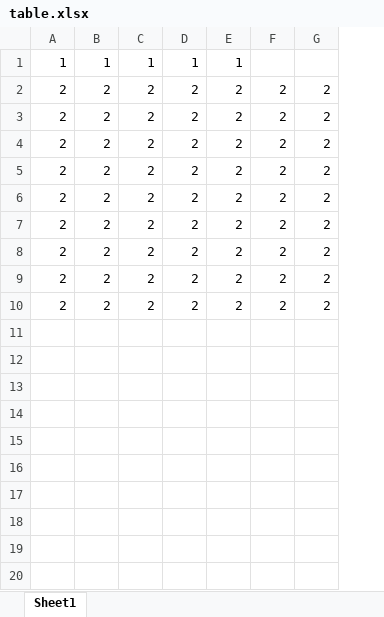
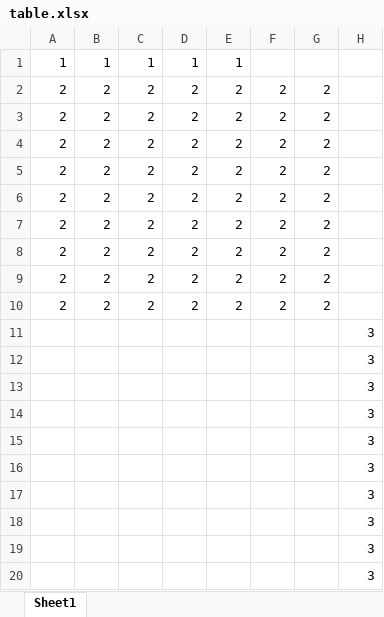
Before and after one commit to Kira2837/test-git, an Excel workbook: table.xlsx, sheet Sheet1, drawn as a sheet; values as stored, in another font and other column widths than the file's, no borders; the diff names each change by its address in the sheet, - before the commit and + after, or states it on an @@ line.

```diff
--- a/table.xlsx (sheet Sheet1)
+++ b/table.xlsx (sheet Sheet1)
+column H, empty
+row 11:  |  |  |  |  |  |  | 3
+row 12:  |  |  |  |  |  |  | 3
+row 13:  |  |  |  |  |  |  | 3
+row 14:  |  |  |  |  |  |  | 3
+row 15:  |  |  |  |  |  |  | 3
+row 16:  |  |  |  |  |  |  | 3
+row 17:  |  |  |  |  |  |  | 3
+row 18:  |  |  |  |  |  |  | 3
+row 19:  |  |  |  |  |  |  | 3
+row 20:  |  |  |  |  |  |  | 3
```
Also changed, not shown: 1 other file.
